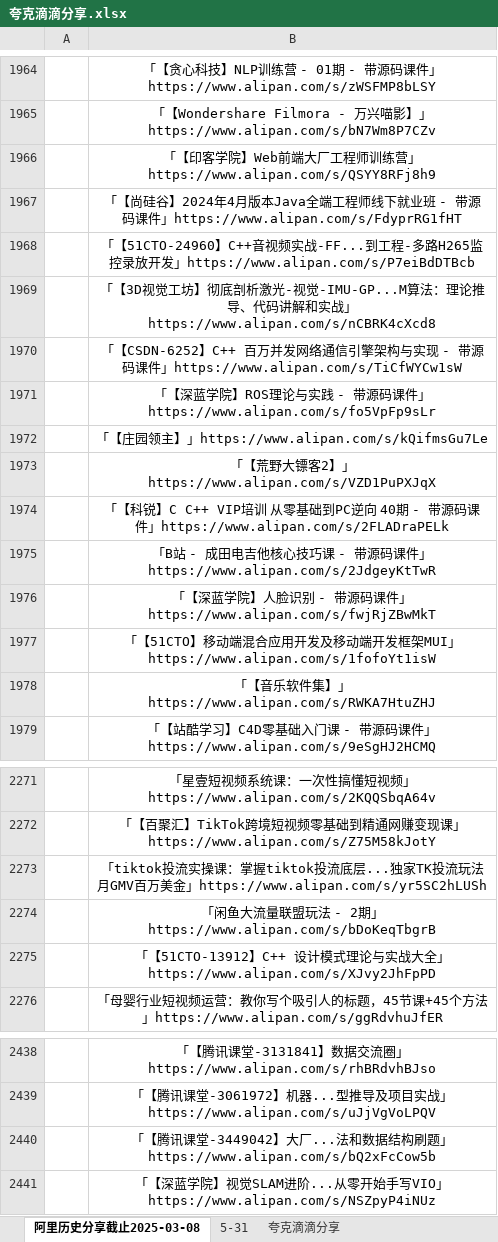
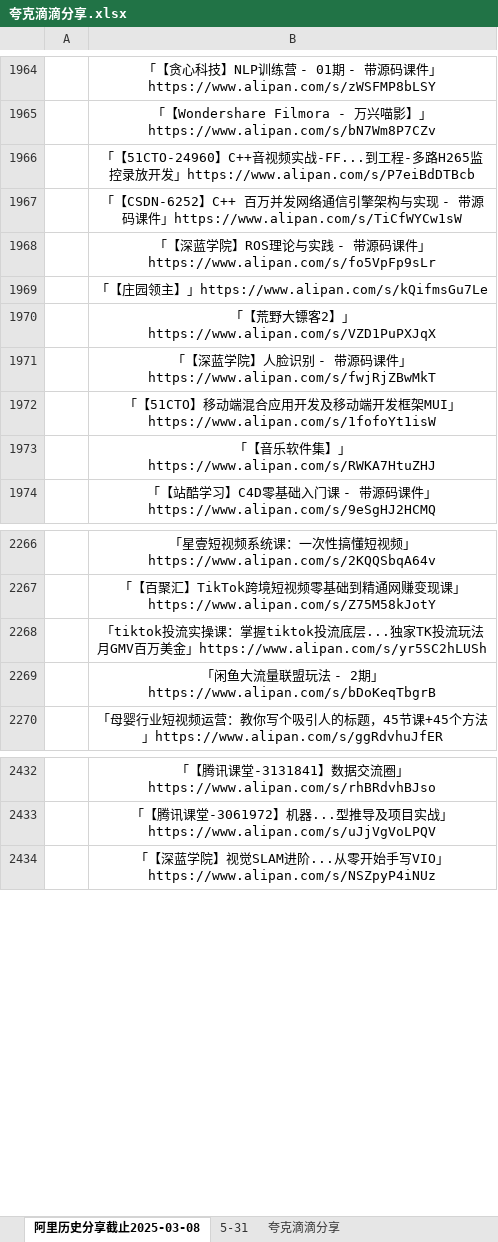
Before and after one commit to mitjavaz/memo, an Excel workbook: .ready/夸克滴滴分享.xlsx, sheet 阿里历史分享截止2025-03-08, drawn as a sheet; only a part is shown, gaps mark what is left out; values as stored, in another font and other column widths than the file's, no borders; the diff names each change by its address in the sheet, - before the commit and + after, or states it on an @@ line.

```diff
--- a/.ready/夸克滴滴分享.xlsx (sheet 阿里历史分享截止2025-03-08)
+++ b/.ready/夸克滴滴分享.xlsx (sheet 阿里历史分享截止2025-03-08)
-row 1966:  | 「【印客学院】Web前端大厂工程师训练营」https://www.alipan.com/s/QSYY8RFj8h9
-row 1967:  | 「【尚硅谷】2024年4月版本Java全端工程师线下就业班 - 带源码课件」https://www.alipan.com/s/FdyprRG1fHT
-row 1969:  | 「【3D视觉工坊】彻底剖析激光-视觉-IMU-GP...M算法：理论推导、代码讲解和实战」https://www.alipan.com/s/nCBRK4cXcd8
-row 1974:  | 「【科锐】C C++ VIP培训 从零基础到PC逆向 40期 - 带源码课件」https://www.alipan.com/s/2FLADraPELk
-row 1975:  | 「B站 - 成田电吉他核心技巧课 - 带源码课件」https://www.alipan.com/s/2JdgeyKtTwR
-row 2275:  | 「【51CTO-13912】C++ 设计模式理论与实战大全」https://www.alipan.com/s/XJvy2JhFpPD
-row 2440:  | 「【腾讯课堂-3449042】大厂...法和数据结构刷题」https://www.alipan.com/s/bQ2xFcCow5b
```
Also changed, not shown: sheet 5-31, sheet 夸克滴滴分享.
